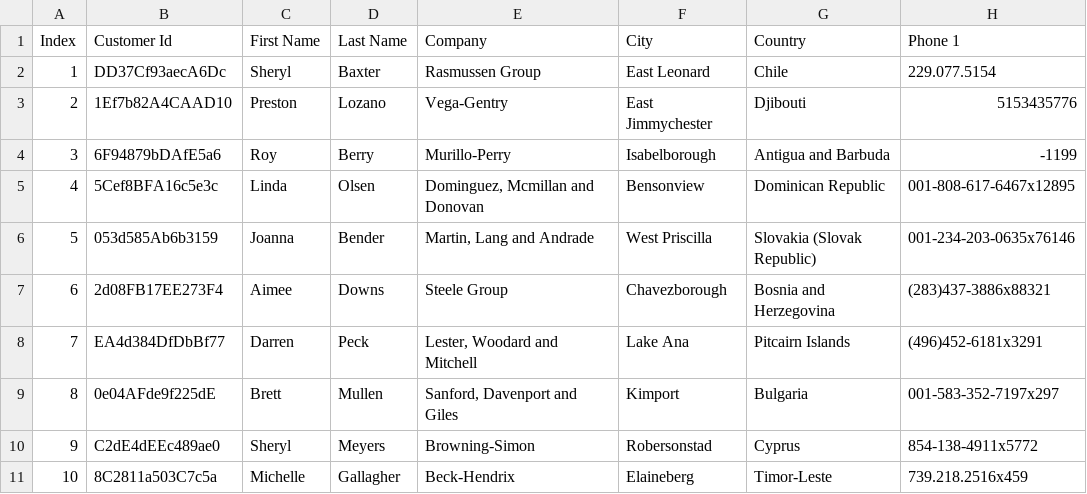
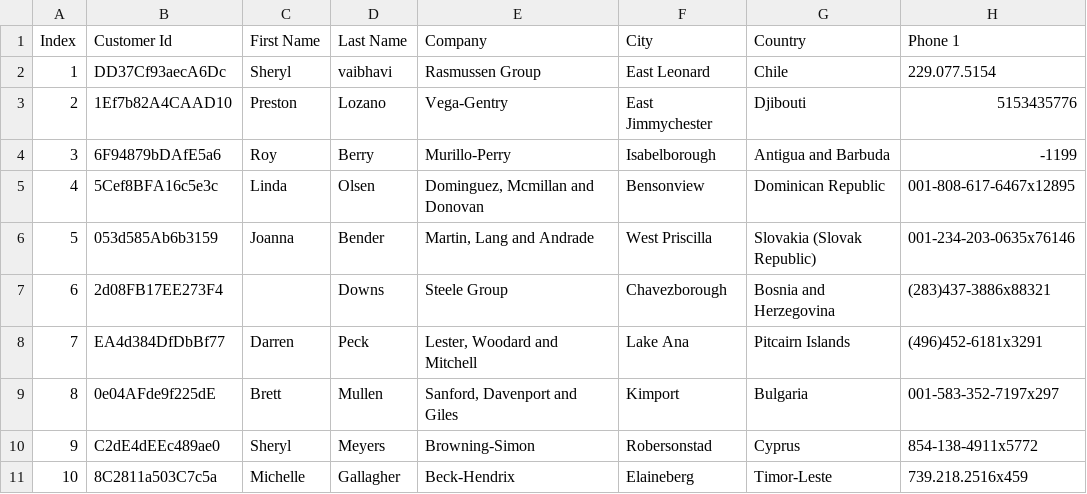
Before and after one commit to vaibhavikokande/Yerwada_DS_Batch, a CSV file: data.csv, drawn as a sheet; only a part is shown; the diff names each change by its address in the sheet, - before the commit and + after, or states it on an @@ line.

Commit message:
updated file

```diff
--- a/data.csv
+++ b/data.csv
-D2 (Last Name): Baxter
+D2 (Last Name): vaibhavi
-C7 (First Name): Aimee
+C7 (First Name): (empty)
```
